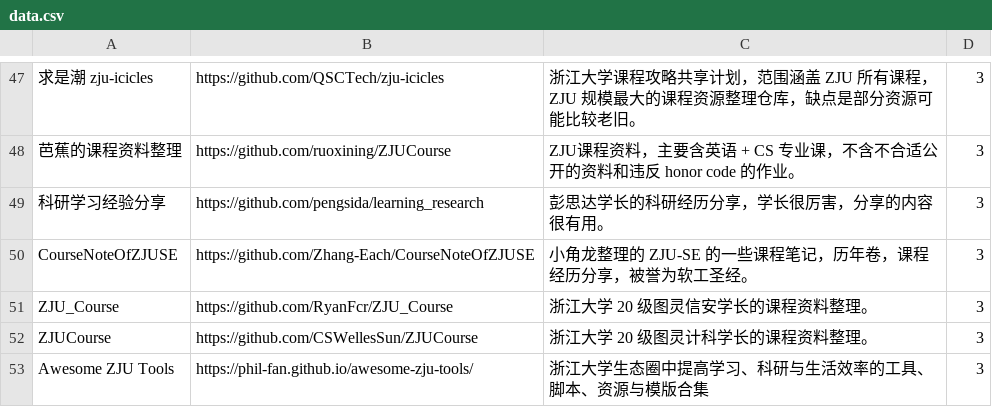
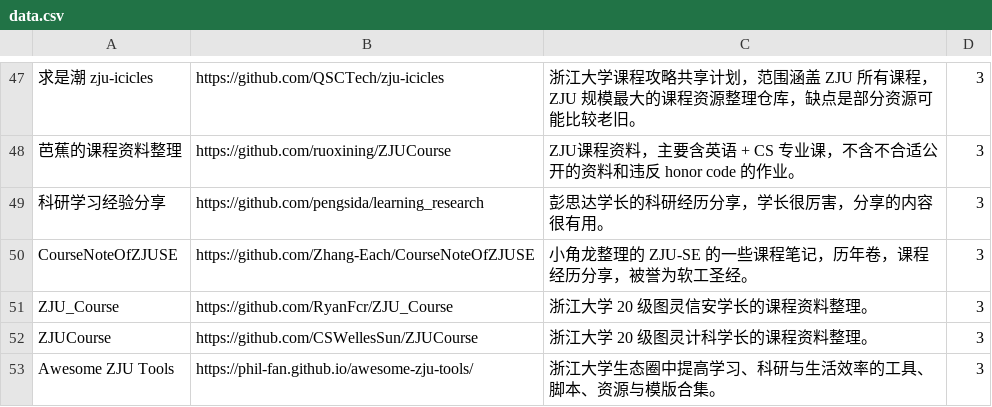
Before and after one commit to IsshikiHugh/zju-cs-asio, a CSV file: data.csv, drawn as a sheet; only a part is shown, gaps mark what is left out.

Commit message:
fix: style

```diff
--- a/data.csv
+++ b/data.csv
@@ -52,2 +52,2 @@ ZJU_Course,https://github.com/RyanFcr/ZJU_Course,浙江大学 20 级图灵信安
 ZJUCourse,https://github.com/CSWellesSun/ZJUCourse,浙江大学 20 级图灵计科学长的课程资料整理。,3
-Awesome ZJU Tools,https://phil-fan.github.io/awesome-zju-tools/,浙江大学生态圈中提高学习、科研与生活效率的工具、脚本、资源与模版合集,3
+Awesome ZJU Tools,https://phil-fan.github.io/awesome-zju-tools/,浙江大学生态圈中提高学习、科研与生活效率的工具、脚本、资源与模版合集。,3
```
